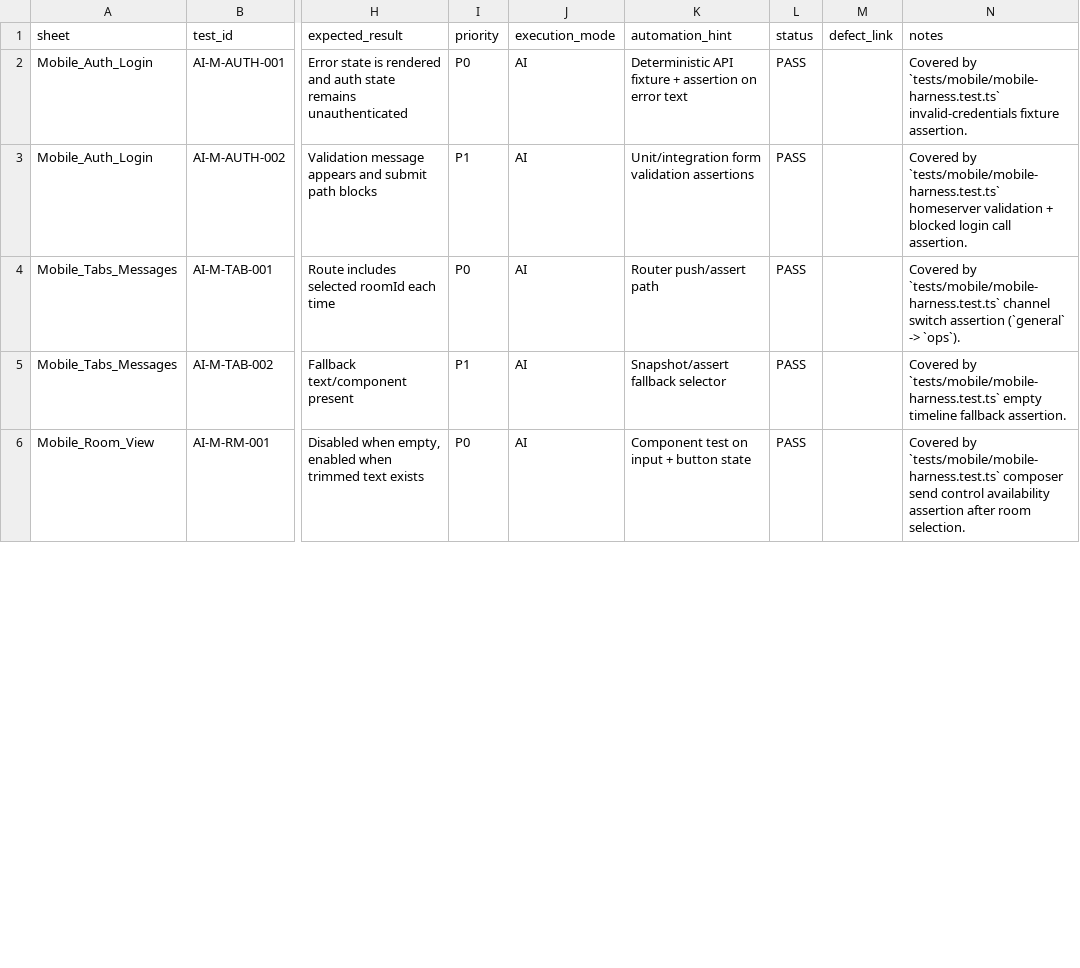
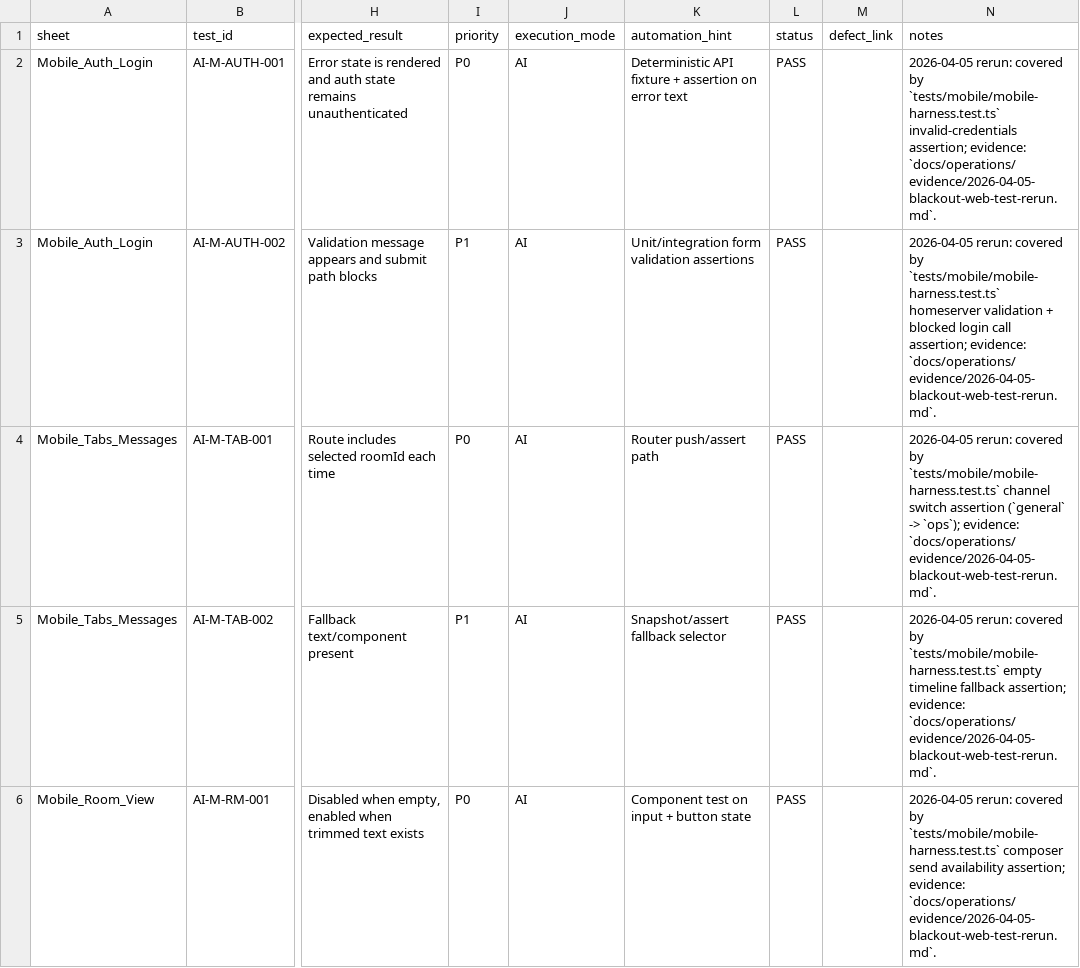
Before and after one commit to Blackmarket-coa/blackout, a CSV file: docs/qa-party-ai-test-plan.csv, drawn as a sheet; only a part is shown, gaps mark what is left out; the diff covers the shown part only; the diff names each change by its address in the sheet, - before the commit and + after, or states it on an @@ line.

Commit message:
Record rerun evidence and wire validation commands in CI

```diff
--- a/docs/qa-party-ai-test-plan.csv
+++ b/docs/qa-party-ai-test-plan.csv
-N2 (notes): Covered by `tests/mobile/mobile-harness.test.ts` invalid-credentials fixture assertion.
+N2 (notes): 2026-04-05 rerun: covered by `tests/mobile/mobile-harness.test.ts` invalid-credentials assertion; evidence: `docs/operations/evidence/2026-04-05-blackout-web-test-rerun.md`.
-N3 (notes): Covered by `tests/mobile/mobile-harness.test.ts` homeserver validation + blocked login call assertion.
+N3 (notes): 2026-04-05 rerun: covered by `tests/mobile/mobile-harness.test.ts` homeserver validation + blocked login call assertion; evidence: `docs/operations/evidence/2026-04-05-blackout-web-test-rerun.md`.
-N4 (notes): Covered by `tests/mobile/mobile-harness.test.ts` channel switch assertion (`general` -> `ops`).
+N4 (notes): 2026-04-05 rerun: covered by `tests/mobile/mobile-harness.test.ts` channel switch assertion (`general` -> `ops`); evidence: `docs/operations/evidence/2026-04-05-blackout-web-test-rerun.md`.
-N5 (notes): Covered by `tests/mobile/mobile-harness.test.ts` empty timeline fallback assertion.
+N5 (notes): 2026-04-05 rerun: covered by `tests/mobile/mobile-harness.test.ts` empty timeline fallback assertion; evidence: `docs/operations/evidence/2026-04-05-blackout-web-test-rerun.md`.
-N6 (notes): Covered by `tests/mobile/mobile-harness.test.ts` composer send control availability assertion after room selection.
+N6 (notes): 2026-04-05 rerun: covered by `tests/mobile/mobile-harness.test.ts` composer send availability assertion; evidence: `docs/operations/evidence/2026-04-05-blackout-web-test-rerun.md`.
```
Also changed, not shown: 1 added row and 5 edited cells elsewhere in this file, 2 other files.
